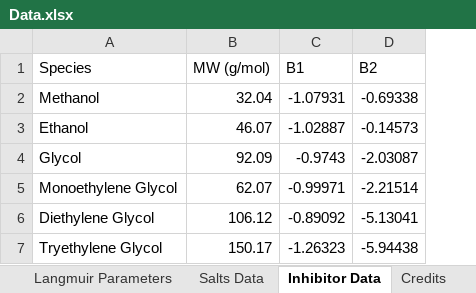
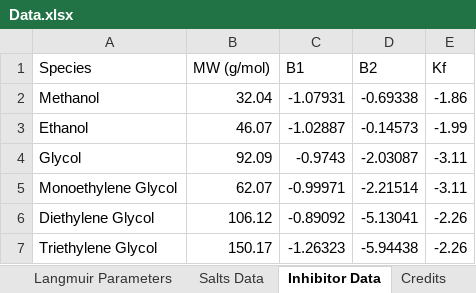
Before and after one commit to karstenkunneman/P2F-HydrateCalc, an Excel workbook: Data.xlsx, sheet Inhibitor Data, drawn as a sheet; values as stored, in another font and other column widths than the file's, no borders; the diff names each change by its address in the sheet, - before the commit and + after, or states it on an @@ line.

```diff
--- a/Data.xlsx (sheet Inhibitor Data)
+++ b/Data.xlsx (sheet Inhibitor Data)
+column E (Kf), rows 2-7: -1.86 | -1.99 | -3.11 | -3.11 | -2.26 | -2.26
-A7 (Species): Tryethylene Glycol
+A7 (Species): Triethylene Glycol
```
Also changed, not shown: sheet Binary Interaction Parameters, sheet Credits, sheet Langmuir Parameters, sheet Salts Data, sheet Fluid Properties, 11 other files.
